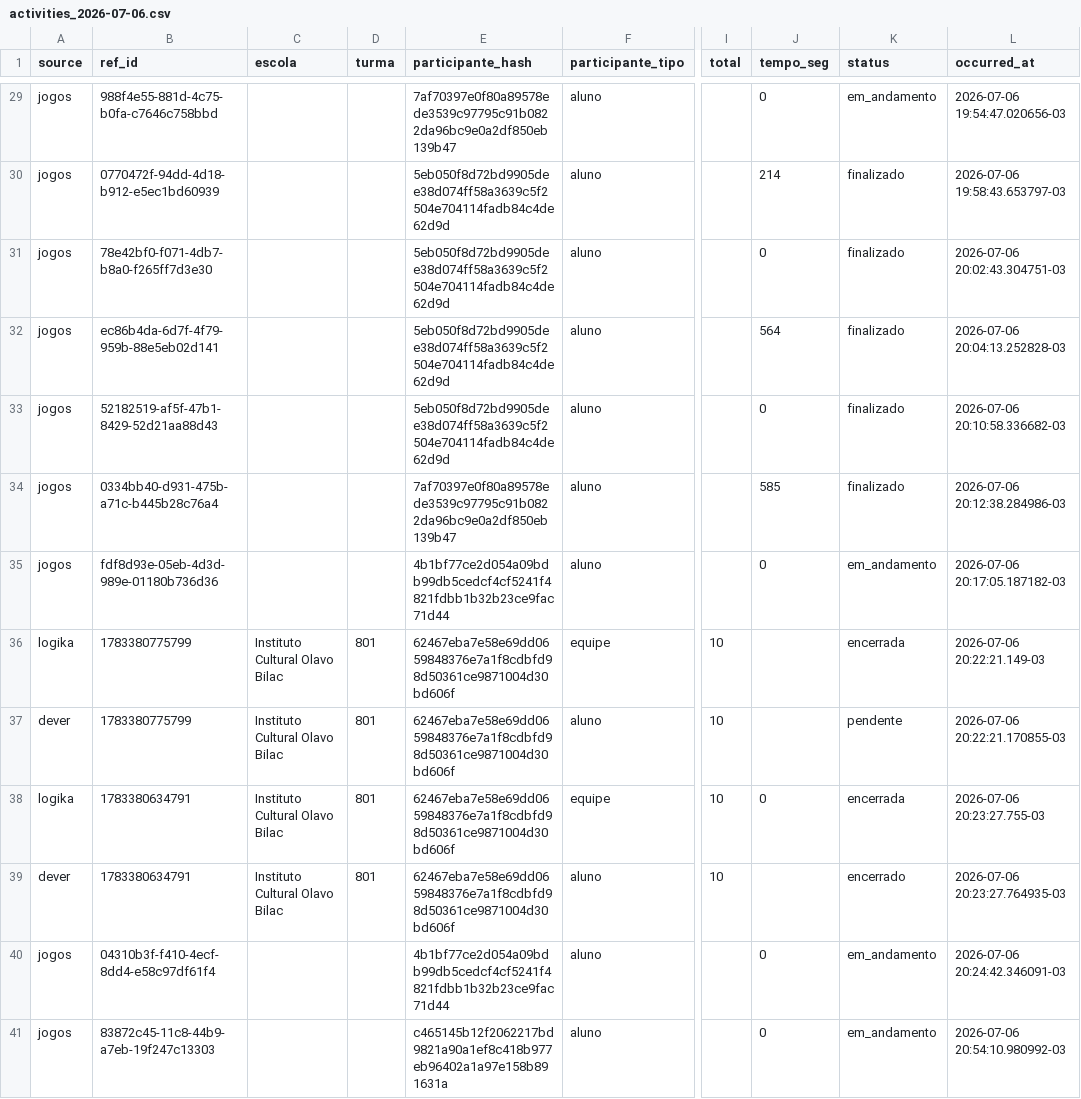
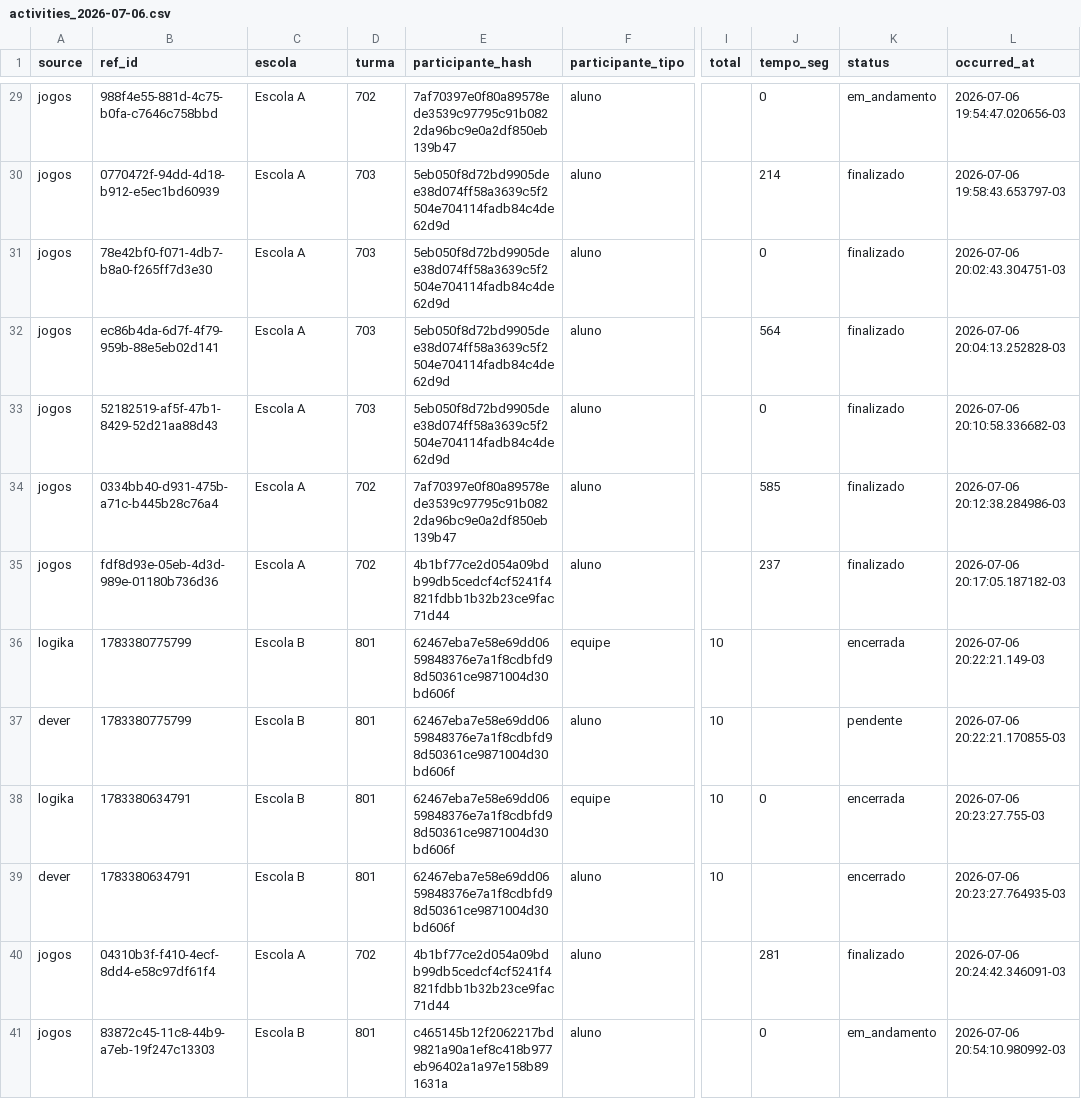
Before and after one commit to wellgois/data-exports, a CSV file: exports/2026/activities_2026-07-06.csv, drawn as a sheet; only a part is shown, gaps mark what is left out; the diff covers the shown part only; the diff names each change by its address in the sheet, - before the commit and + after, or states it on an @@ line.

```diff
--- a/exports/2026/activities_2026-07-06.csv
+++ b/exports/2026/activities_2026-07-06.csv
-C29:C35 (escola): (empty)
+C29:C35 (escola): Escola A
-D29 (turma): (empty)
+D29 (turma): 702
-D30:D33 (turma): (empty)
+D30:D33 (turma): 703
-D34:D35 (turma): (empty)
+D34:D35 (turma): 702
-J35 (tempo_seg): 0
+J35 (tempo_seg): 237
-K35 (status): em_andamento
+K35 (status): finalizado
-C36:C39 (escola): Instituto Cultural Olavo Bilac
+C36:C39 (escola): Escola B
-C40 (escola): (empty)
+C40 (escola): Escola A
-D40 (turma): (empty)
+D40 (turma): 702
-J40 (tempo_seg): 0
+J40 (tempo_seg): 281
-K40 (status): em_andamento
+K40 (status): finalizado
-C41 (escola): (empty)
+C41 (escola): Escola B
-D41 (turma): (empty)
+D41 (turma): 801
```
Also changed, not shown: 56 edited cells elsewhere in this file, exports/2026/activities_2026-06-30.csv, exports/2026/activities_2026-07-01.csv, 6 other files.
